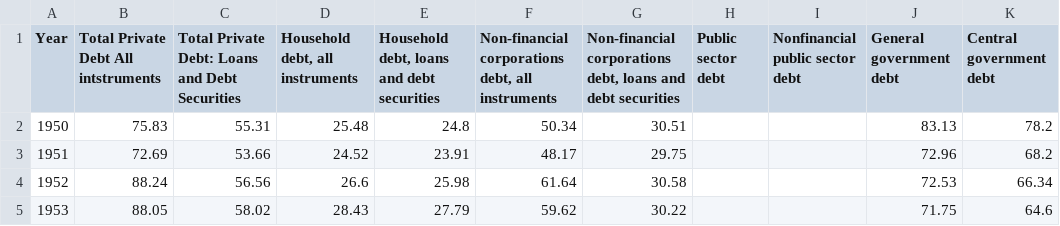
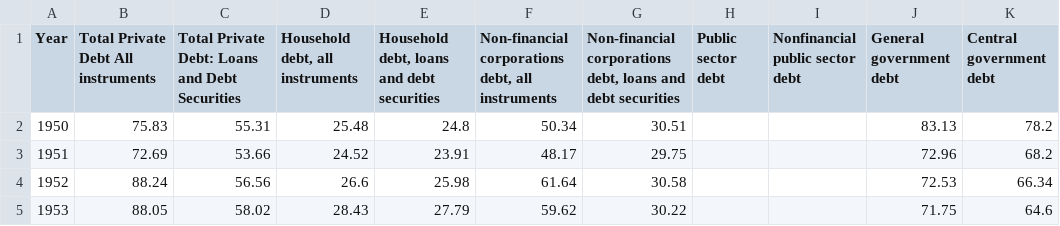
Before and after one commit to miguelorduna360-alt/Somethin, a CSV file: DataForDebt for the USA - DataForDebt - Data (1).csv, drawn as a sheet; only a part is shown; the diff names each change by its address in the sheet, - before the commit and + after, or states it on an @@ line.

Commit message:
Update DataForDebt for the USA - DataForDebt - Data (1).csv

```diff
--- a/DataForDebt for the USA - DataForDebt - Data (1).csv
+++ b/DataForDebt for the USA - DataForDebt - Data (1).csv
-B1: Total Private Debt All intstruments
+B1: Total Private Debt All instruments
```
